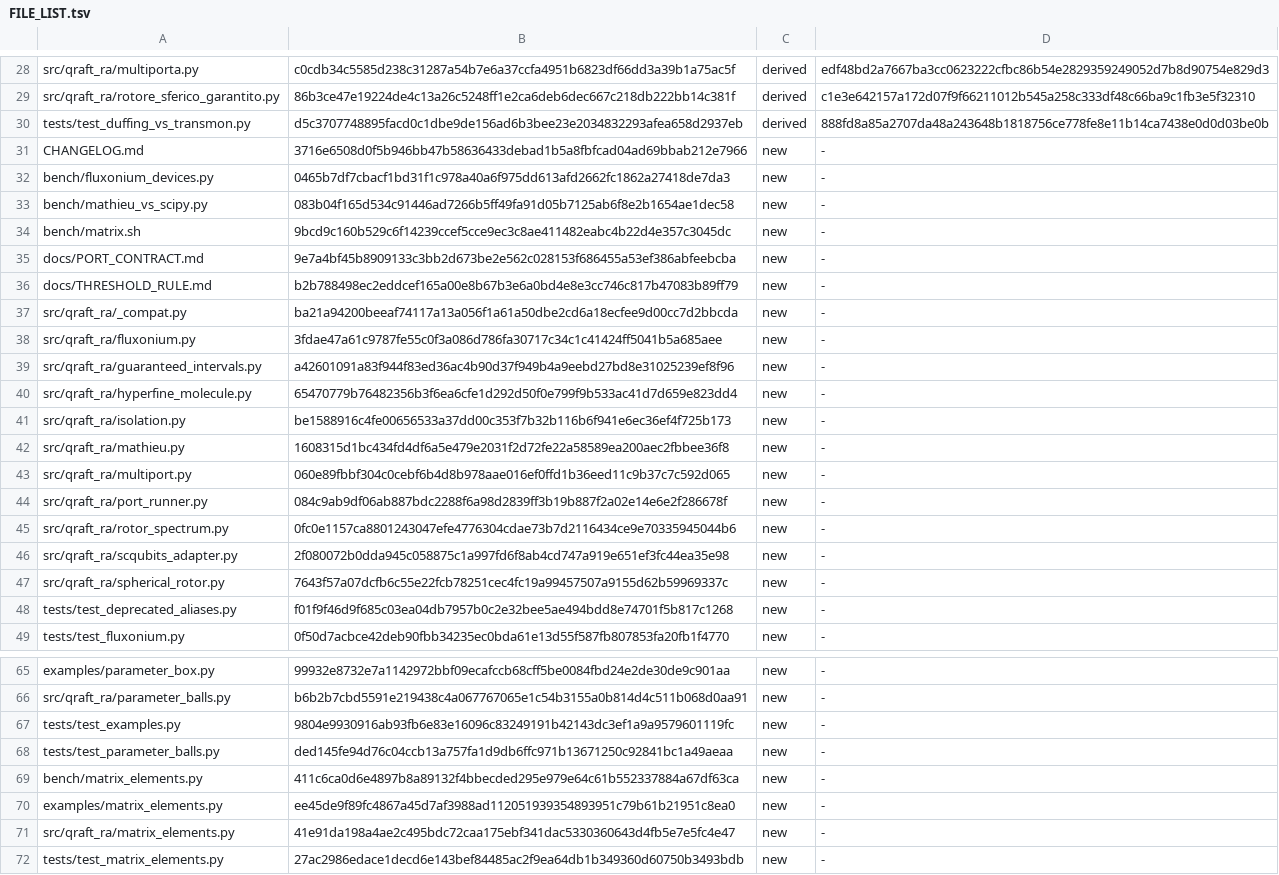
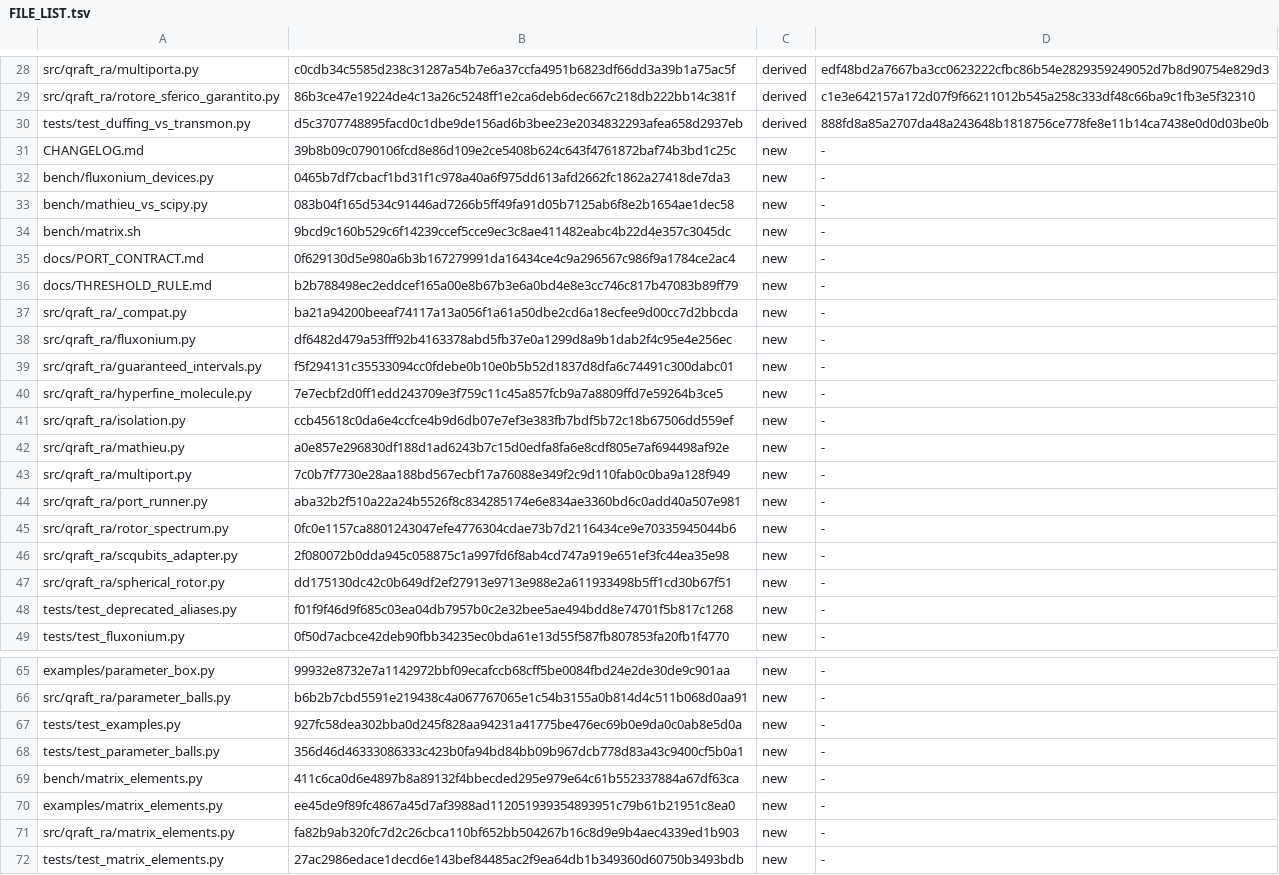
Before and after one commit to robertolocatelli81-dev/rigorous-levels, a TSV file: FILE_LIST.tsv, drawn as a sheet; only a part is shown, gaps mark what is left out; the diff covers the shown part only.

```diff
--- a/FILE_LIST.tsv
+++ b/FILE_LIST.tsv
@@ -30,3 +30,3 @@ src/qraft_ra/rotore_sferico_garantito.py	86b3ce47e19224de4c13a26c5248ff1e2ca6deb
 tests/test_duffing_vs_transmon.py	d5c3707748895facd0c1dbe9de156ad6b3bee23e2034832293afea658d2937eb	derived	888fd8a85a2707da48a243648b1818756ce778fe8e11b14ca7438e0d0d03be0b
-CHANGELOG.md	3716e6508d0f5b946bb47b58636433debad1b5a8fbfcad04ad69bbab212e7966	new	-
+CHANGELOG.md	39b8b09c0790106fcd8e86d109e2ce5408b624c643f4761872baf74b3bd1c25c	new	-
 bench/fluxonium_devices.py	0465b7df7cbacf1bd31f1c978a40a6f975dd613afd2662fc1862a27418de7da3	new	-
@@ -34,15 +34,15 @@ bench/mathieu_vs_scipy.py	083b04f165d534c91446ad7266b5ff49fa91d05b7125ab6f8e2b16
 bench/matrix.sh	9bcd9c160b529c6f14239ccef5cce9ec3c8ae411482eabc4b22d4e357c3045dc	new	-
-docs/PORT_CONTRACT.md	9e7a4bf45b8909133c3bb2d673be2e562c028153f686455a53ef386abfeebcba	new	-
+docs/PORT_CONTRACT.md	0f629130d5e980a6b3b167279991da16434ce4c9a296567c986f9a1784ce2ac4	new	-
 docs/THRESHOLD_RULE.md	b2b788498ec2eddcef165a00e8b67b3e6a0bd4e8e3cc746c817b47083b89ff79	new	-
 src/qraft_ra/_compat.py	ba21a94200beeaf74117a13a056f1a61a50dbe2cd6a18ecfee9d00cc7d2bbcda	new	-
-src/qraft_ra/fluxonium.py	3fdae47a61c9787fe55c0f3a086d786fa30717c34c1c41424ff5041b5a685aee	new	-
-src/qraft_ra/guaranteed_intervals.py	a42601091a83f944f83ed36ac4b90d37f949b4a9eebd27bd8e31025239ef8f96	new	-
-src/qraft_ra/hyperfine_molecule.py	65470779b76482356b3f6ea6cfe1d292d50f0e799f9b533ac41d7d659e823dd4	new	-
-src/qraft_ra/isolation.py	be1588916c4fe00656533a37dd00c353f7b32b116b6f941e6ec36ef4f725b173	new	-
-src/qraft_ra/mathieu.py	1608315d1bc434fd4df6a5e479e2031f2d72fe22a58589ea200aec2fbbee36f8	new	-
-src/qraft_ra/multiport.py	060e89fbbf304c0cebf6b4d8b978aae016ef0ffd1b36eed11c9b37c7c592d065	new	-
-src/qraft_ra/port_runner.py	084c9ab9df06ab887bdc2288f6a98d2839ff3b19b887f2a02e14e6e2f286678f	new	-
+src/qraft_ra/fluxonium.py	df6482d479a53fff92b4163378abd5fb37e0a1299d8a9b1dab2f4c95e4e256ec	new	-
+src/qraft_ra/guaranteed_intervals.py	f5f294131c35533094cc0fdebe0b10e0b5b52d1837d8dfa6c74491c300dabc01	new	-
+src/qraft_ra/hyperfine_molecule.py	7e7ecbf2d0ff1edd243709e3f759c11c45a857fcb9a7a8809ffd7e59264b3ce5	new	-
+src/qraft_ra/isolation.py	ccb45618c0da6e4ccfce4b9d6db07e7ef3e383fb7bdf5b72c18b67506dd559ef	new	-
+src/qraft_ra/mathieu.py	a0e857e296830df188d1ad6243b7c15d0edfa8fa6e8cdf805e7af694498af92e	new	-
+src/qraft_ra/multiport.py	7c0b7f7730e28aa188bd567ecbf17a76088e349f2c9d110fab0c0ba9a128f949	new	-
+src/qraft_ra/port_runner.py	aba32b2f510a22a24b5526f8c834285174e6e834ae3360bd6c0add40a507e981	new	-
 src/qraft_ra/rotor_spectrum.py	0fc0e1157ca8801243047efe4776304cdae73b7d2116434ce9e70335945044b6	new	-
 src/qraft_ra/scqubits_adapter.py	2f080072b0dda945c058875c1a997fd6f8ab4cd747a919e651ef3fc44ea35e98	new	-
-src/qraft_ra/spherical_rotor.py	7643f57a07dcfb6c55e22fcb78251cec4fc19a99457507a9155d62b59969337c	new	-
+src/qraft_ra/spherical_rotor.py	dd175130dc42c0b649df2ef27913e9713e988e2a611933498b5ff1cd30b67f51	new	-
 tests/test_deprecated_aliases.py	f01f9f46d9f685c03ea04db7957b0c2e32bee5ae494bdd8e74701f5b817c1268	new	-
@@ -66,7 +66,7 @@ examples/parameter_box.py	99932e8732e7a1142972bbf09ecafccb68cff5be0084fbd24e2de3
 src/qraft_ra/parameter_balls.py	b6b2b7cbd5591e219438c4a067767065e1c54b3155a0b814d4c511b068d0aa91	new	-
-tests/test_examples.py	9804e9930916ab93fb6e83e16096c83249191b42143dc3ef1a9a9579601119fc	new	-
-tests/test_parameter_balls.py	ded145fe94d76c04ccb13a757fa1d9db6ffc971b13671250c92841bc1a49aeaa	new	-
+tests/test_examples.py	927fc58dea302bba0d245f828aa94231a41775be476ec69b0e9da0c0ab8e5d0a	new	-
+tests/test_parameter_balls.py	356d46d46333086333c423b0fa94bd84bb09b967dcb778d83a43c9400cf5b0a1	new	-
 bench/matrix_elements.py	411c6ca0d6e4897b8a89132f4bbecded295e979e64c61b552337884a67df63ca	new	-
 examples/matrix_elements.py	ee45de9f89fc4867a45d7af3988ad112051939354893951c79b61b21951c8ea0	new	-
-src/qraft_ra/matrix_elements.py	41e91da198a4ae2c495bdc72caa175ebf341dac5330360643d4fb5e7e5fc4e47	new	-
+src/qraft_ra/matrix_elements.py	fa82b9ab320fc7d2c26cbca110bf652bb504267b16c8d9e9b4aec4339ed1b903	new	-
 tests/test_matrix_elements.py	27ac2986edace1decd6e143bef84485ac2f9ea64db1b349360d60750b3493bdb	new	-
```
Also changed, not shown: 2 edited cells elsewhere in this file, 15 other files.
